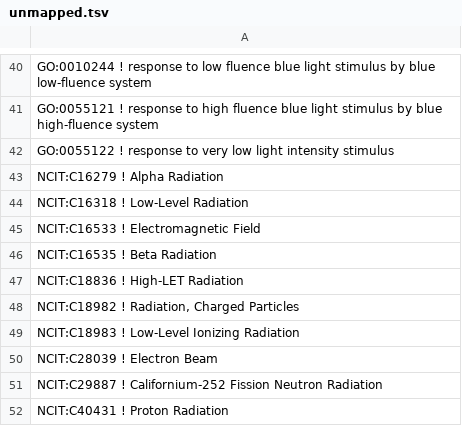
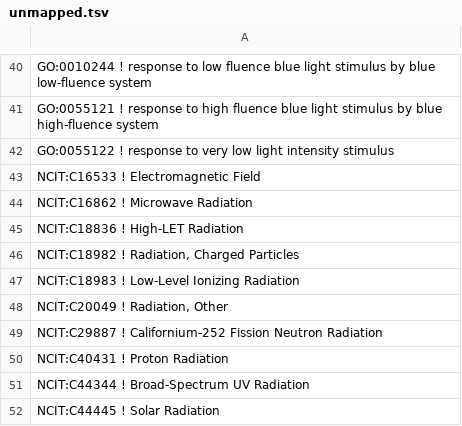
Before and after one commit to cmungall/radiation-ontology, a TSV file: unmapped.tsv, drawn as a sheet; only a part is shown, gaps mark what is left out; the shorter side is filled out with more unchanged rows; the diff covers the shown part only.

```diff
--- a/unmapped.tsv
+++ b/unmapped.tsv
@@ -42,6 +42,4 @@ GO:0055121 ! response to high fluence blue light stimulus by blue high-fluence s
 GO:0055122 ! response to very low light intensity stimulus
-NCIT:C16279 ! Alpha Radiation
-NCIT:C16318 ! Low-Level Radiation
 NCIT:C16533 ! Electromagnetic Field
-NCIT:C16535 ! Beta Radiation
+NCIT:C16862 ! Microwave Radiation
 NCIT:C18836 ! High-LET Radiation
@@ -49,3 +47,3 @@ NCIT:C18982 ! Radiation, Charged Particles
 NCIT:C18983 ! Low-Level Ionizing Radiation
-NCIT:C28039 ! Electron Beam
+NCIT:C20049 ! Radiation, Other
 NCIT:C29887 ! Californium-252 Fission Neutron Radiation
```
Also changed, not shown: 3 added rows and 54 edited cells elsewhere in this file, probs.tsv, 24 other files.
